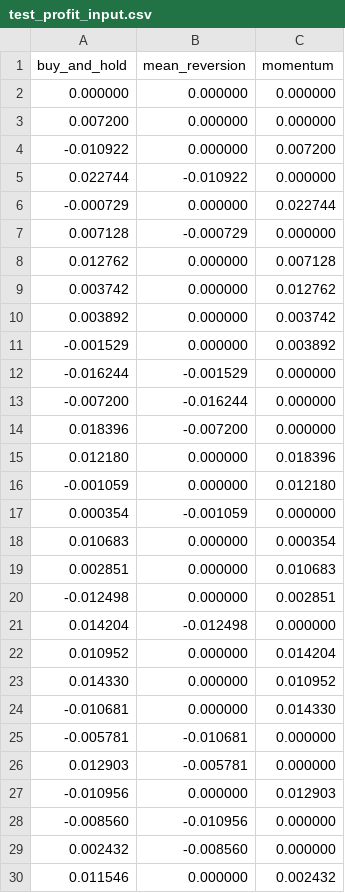
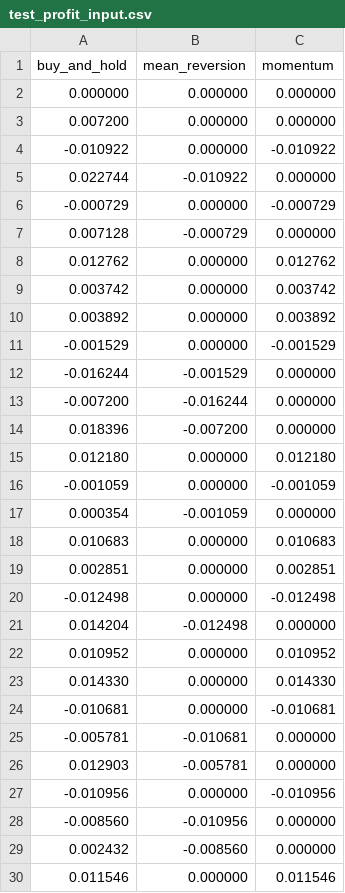
Before and after one commit to SimonNRisk/apsc200P2, a CSV file: matlab/test_profit_input.csv, drawn as a sheet; only a part is shown; the diff covers the shown part only.

```diff
--- a/matlab/test_profit_input.csv
+++ b/matlab/test_profit_input.csv
@@ -3,10 +3,10 @@ buy_and_hold,mean_reversion,momentum
 0.007200,0.000000,0.000000
--0.010922,0.000000,0.007200
+-0.010922,0.000000,-0.010922
 0.022744,-0.010922,0.000000
--0.000729,0.000000,0.022744
+-0.000729,0.000000,-0.000729
 0.007128,-0.000729,0.000000
-0.012762,0.000000,0.007128
-0.003742,0.000000,0.012762
-0.003892,0.000000,0.003742
--0.001529,0.000000,0.003892
+0.012762,0.000000,0.012762
+0.003742,0.000000,0.003742
+0.003892,0.000000,0.003892
+-0.001529,0.000000,-0.001529
 -0.016244,-0.001529,0.000000
@@ -14,17 +14,17 @@ buy_and_hold,mean_reversion,momentum
 0.018396,-0.007200,0.000000
-0.012180,0.000000,0.018396
--0.001059,0.000000,0.012180
+0.012180,0.000000,0.012180
+-0.001059,0.000000,-0.001059
 0.000354,-0.001059,0.000000
-0.010683,0.000000,0.000354
-0.002851,0.000000,0.010683
--0.012498,0.000000,0.002851
+0.010683,0.000000,0.010683
+0.002851,0.000000,0.002851
+-0.012498,0.000000,-0.012498
 0.014204,-0.012498,0.000000
-0.010952,0.000000,0.014204
-0.014330,0.000000,0.010952
--0.010681,0.000000,0.014330
+0.010952,0.000000,0.010952
+0.014330,0.000000,0.014330
+-0.010681,0.000000,-0.010681
 -0.005781,-0.010681,0.000000
 0.012903,-0.005781,0.000000
--0.010956,0.000000,0.012903
+-0.010956,0.000000,-0.010956
 -0.008560,-0.010956,0.000000
 0.002432,-0.008560,0.000000
-0.011546,0.000000,0.002432
+0.011546,0.000000,0.011546
```
Also changed, not shown: 4 removed rows and 121 edited cells elsewhere in this file, matlab/consensus_output.csv, 5 other files.
